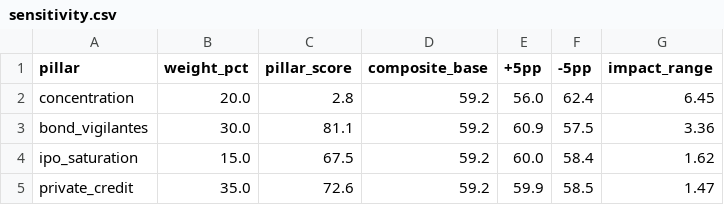
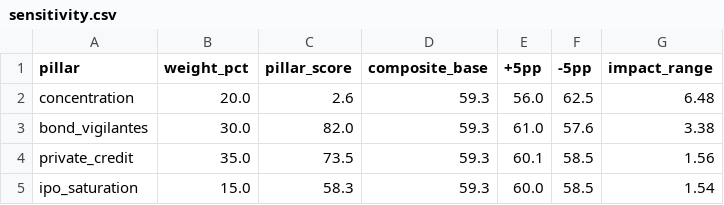
Before and after one commit to dshong12-hash/ai-bubble-index, a CSV file: data/processed/sensitivity.csv, drawn as a sheet.

```diff
--- a/data/processed/sensitivity.csv
+++ b/data/processed/sensitivity.csv
@@ -1,5 +1,5 @@
 pillar,weight_pct,pillar_score,composite_base,+5pp,-5pp,impact_range
-concentration,20.0,2.8,59.2,56.0,62.4,6.45
-bond_vigilantes,30.0,81.1,59.2,60.9,57.5,3.36
-ipo_saturation,15.0,67.5,59.2,60.0,58.4,1.62
-private_credit,35.0,72.6,59.2,59.9,58.5,1.47
+concentration,20.0,2.6,59.3,56.0,62.5,6.48
+bond_vigilantes,30.0,82.0,59.3,61.0,57.6,3.38
+private_credit,35.0,73.5,59.3,60.1,58.5,1.56
+ipo_saturation,15.0,58.3,59.3,60.0,58.5,1.54
```
Also changed, not shown: 6 other files.
